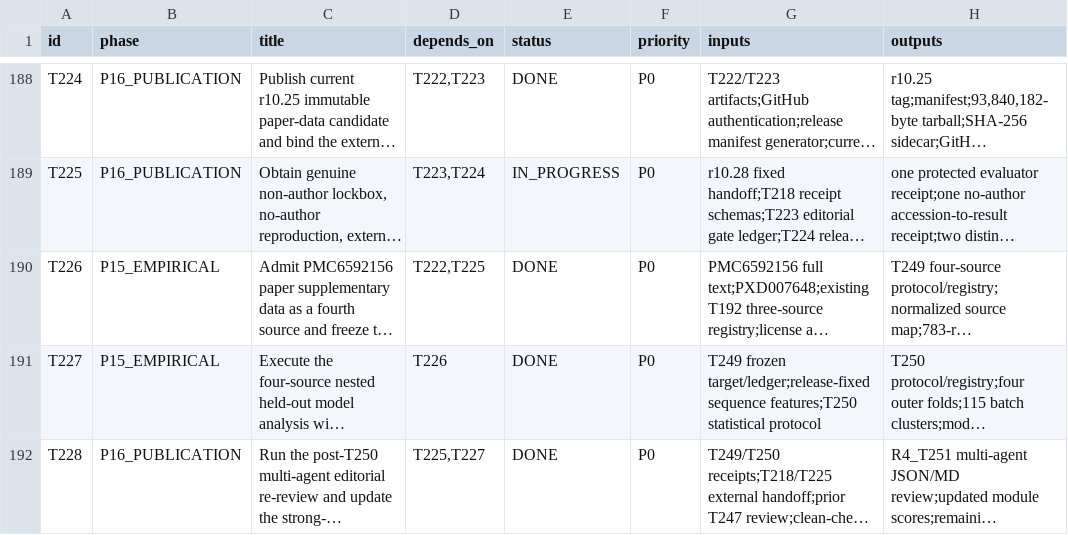
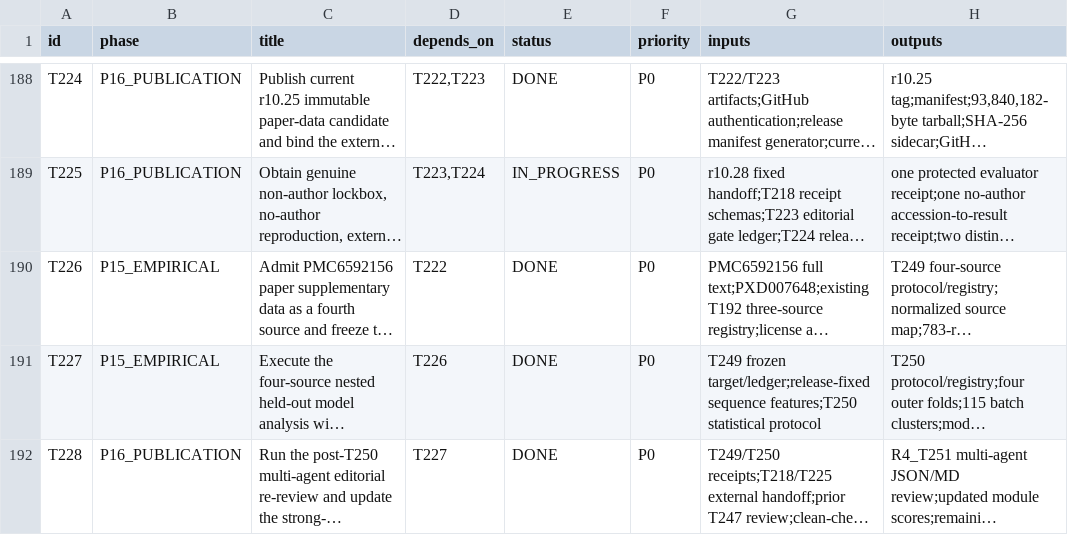
Before and after one commit to ahvsjags/BioInterfaceOS, a TSV file: TASKS.tsv, drawn as a sheet; only a part is shown, gaps mark what is left out; long unchanged cells end in …; the diff names each change by its address in the sheet, - before the commit and + after, or states it on an @@ line.

Commit message:
fix: keep task state DAG consistent with external gates

```diff
--- a/TASKS.tsv
+++ b/TASKS.tsv
-D190 (depends_on): T222,T225
+D190 (depends_on): T222
-D192 (depends_on): T225,T227
+D192 (depends_on): T227
```
Also changed, not shown: 1 other file.
